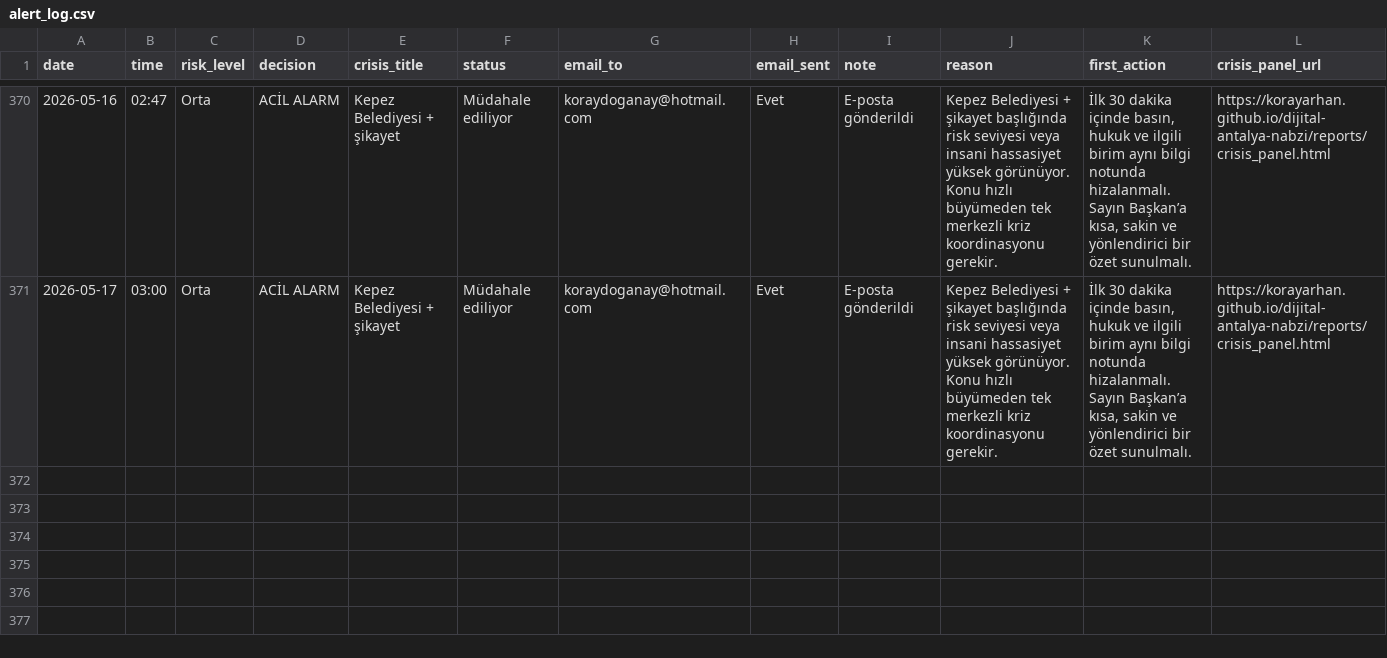
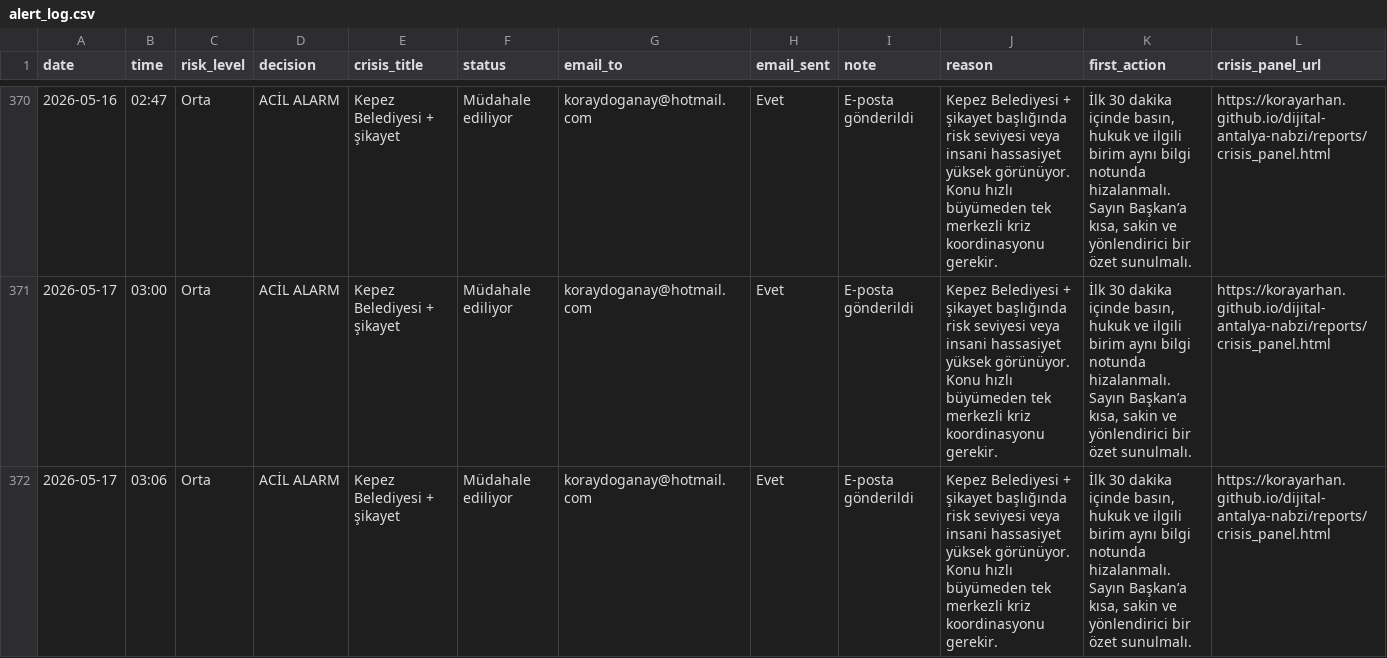
Before and after one commit to korayarhan/dijital-antalya-nabzi, a CSV file: data/alerts/alert_log.csv, drawn as a sheet; only a part is shown, gaps mark what is left out; rows hold the shown columns only; the diff names each change by its address in the sheet, - before the commit and + after, or states it on an @@ line.

```diff
--- a/data/alerts/alert_log.csv
+++ b/data/alerts/alert_log.csv
+row 372: 2026-05-17 | 03:06 | Orta | ACİL ALARM | Kepez Belediyesi + şikayet | Müdahale ediliyor | koraydoganay@hotmail.com | Evet | E-posta gönderildi | Kepez Belediyesi + şikayet başlığında risk seviyesi veya insani hassasiyet yüksek görünüyor. Konu hızlı büyümeden tek merkezli kriz koordinasyonu gerekir. | İlk 30 dakika içinde basın, hukuk ve ilgili birim aynı bilgi notunda hizalanmalı. Sayın Başkan’a kısa, sakin ve yönlendirici bir özet sunulmalı. | https://korayarhan.github.io/dijital-antalya-nabzi/reports/crisis_panel.html
```
Also changed, not shown: data/archive/daily_decision_log.csv, 8 other files.
